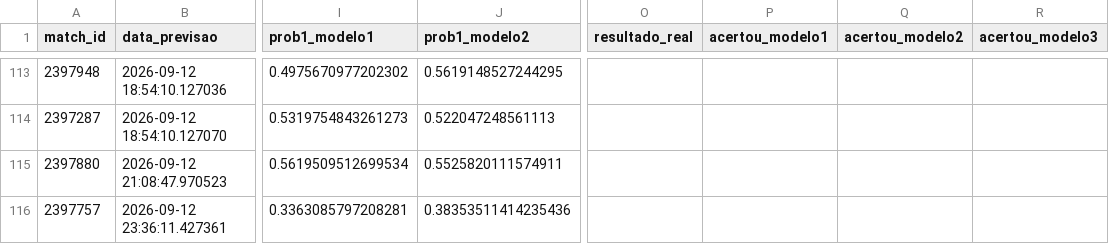
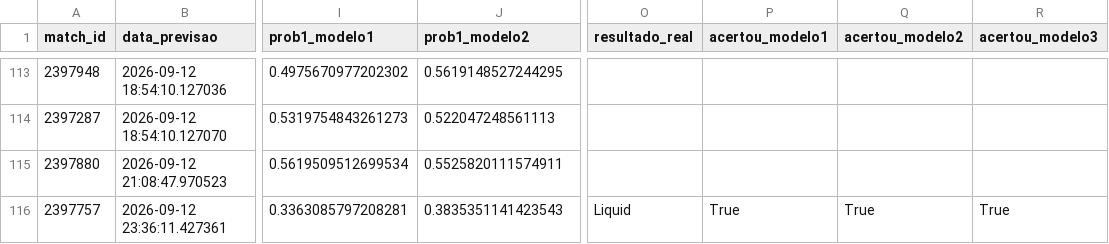
Before and after one commit to ppxdpp17/CS2-Predictor, a CSV file: data/previsoes_log.csv, drawn as a sheet; only a part is shown, gaps mark what is left out; the diff names each change by its address in the sheet, - before the commit and + after, or states it on an @@ line.

```diff
--- a/data/previsoes_log.csv
+++ b/data/previsoes_log.csv
-J116 (prob1_modelo2): 0.38353511414235436
+J116 (prob1_modelo2): 0.3835351141423543
-O116 (resultado_real): (empty)
+O116 (resultado_real): Liquid
-P116 (acertou_modelo1): (empty)
+P116 (acertou_modelo1): True
-Q116 (acertou_modelo2): (empty)
+Q116 (acertou_modelo2): True
-R116 (acertou_modelo3): (empty)
+R116 (acertou_modelo3): True
```
